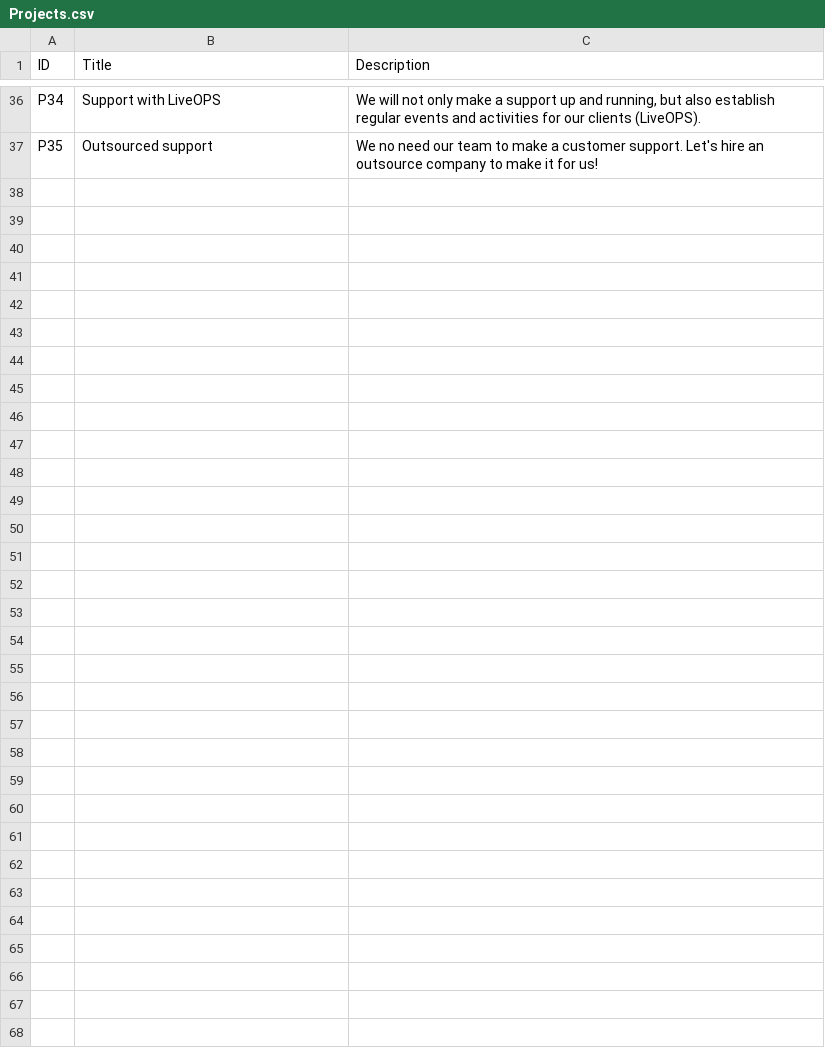
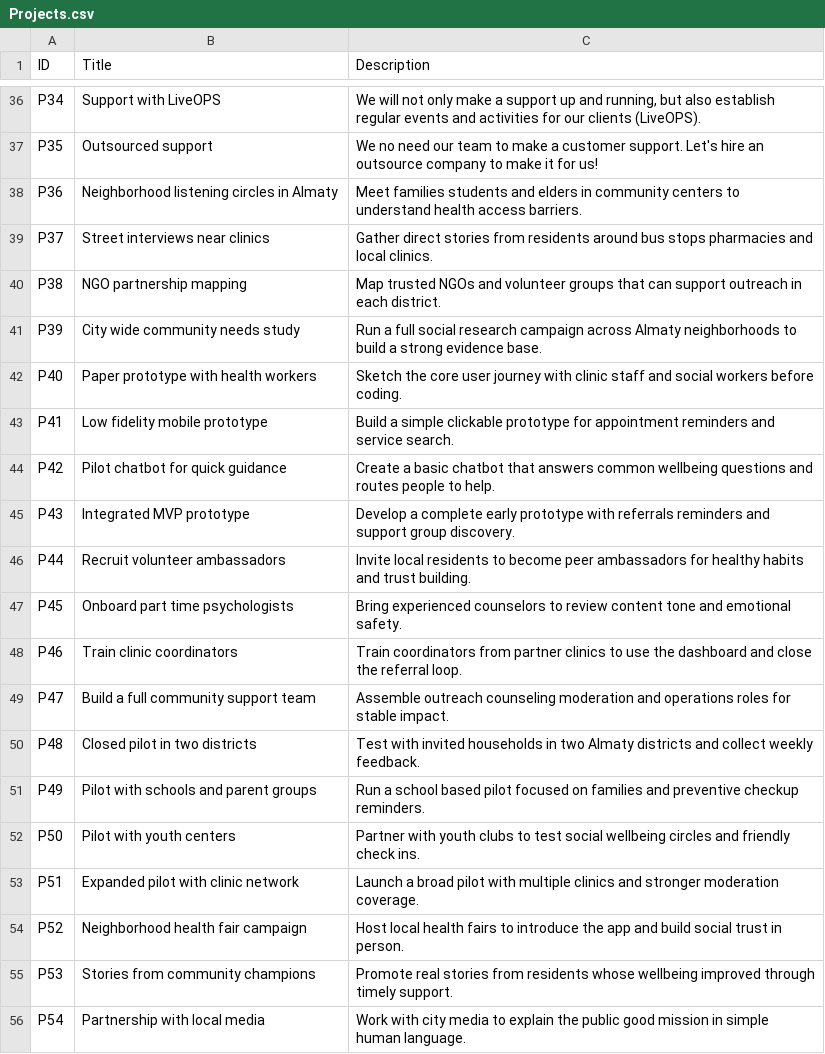
Before and after one commit to Kazakh-British-Technical-University/dpgsim, a CSV file: dpg_sim_export/Data/en/Projects.csv, drawn as a sheet; only a part is shown, gaps mark what is left out; the diff covers the shown part only; the diff names each change by its address in the sheet, - before the commit and + after, or states it on an @@ line.

```diff
--- a/dpg_sim_export/Data/en/Projects.csv
+++ b/dpg_sim_export/Data/en/Projects.csv
+row 38: P36 | Neighborhood listening circles in Almaty | Meet families students and elders in community centers to understand health access barriers.
+row 39: P37 | Street interviews near clinics | Gather direct stories from residents around bus stops pharmacies and local clinics.
+row 40: P38 | NGO partnership mapping | Map trusted NGOs and volunteer groups that can support outreach in each district.
+row 41: P39 | City wide community needs study | Run a full social research campaign across Almaty neighborhoods to build a strong evidence base.
+row 42: P40 | Paper prototype with health workers | Sketch the core user journey with clinic staff and social workers before coding.
+row 43: P41 | Low fidelity mobile prototype | Build a simple clickable prototype for appointment reminders and service search.
+row 44: P42 | Pilot chatbot for quick guidance | Create a basic chatbot that answers common wellbeing questions and routes people to help.
+row 45: P43 | Integrated MVP prototype | Develop a complete early prototype with referrals reminders and support group discovery.
+row 46: P44 | Recruit volunteer ambassadors | Invite local residents to become peer ambassadors for healthy habits and trust building.
+row 47: P45 | Onboard part time psychologists | Bring experienced counselors to review content tone and emotional safety.
+row 48: P46 | Train clinic coordinators | Train coordinators from partner clinics to use the dashboard and close the referral loop.
+row 49: P47 | Build a full community support team | Assemble outreach counseling moderation and operations roles for stable impact.
+row 50: P48 | Closed pilot in two districts | Test with invited households in two Almaty districts and collect weekly feedback.
+row 51: P49 | Pilot with schools and parent groups | Run a school based pilot focused on families and preventive checkup reminders.
+row 52: P50 | Pilot with youth centers | Partner with youth clubs to test social wellbeing circles and friendly check ins.
+row 53: P51 | Expanded pilot with clinic network | Launch a broad pilot with multiple clinics and stronger moderation coverage.
+row 54: P52 | Neighborhood health fair campaign | Host local health fairs to introduce the app and build social trust in person.
+row 55: P53 | Stories from community champions | Promote real stories from residents whose wellbeing improved through timely support.
+row 56: P54 | Partnership with local media | Work with city media to explain the public good mission in simple human language.
```
Also changed, not shown: 17 added rows elsewhere in this file, dpg_sim_export/Data/en/Events.csv, 4 other files.
